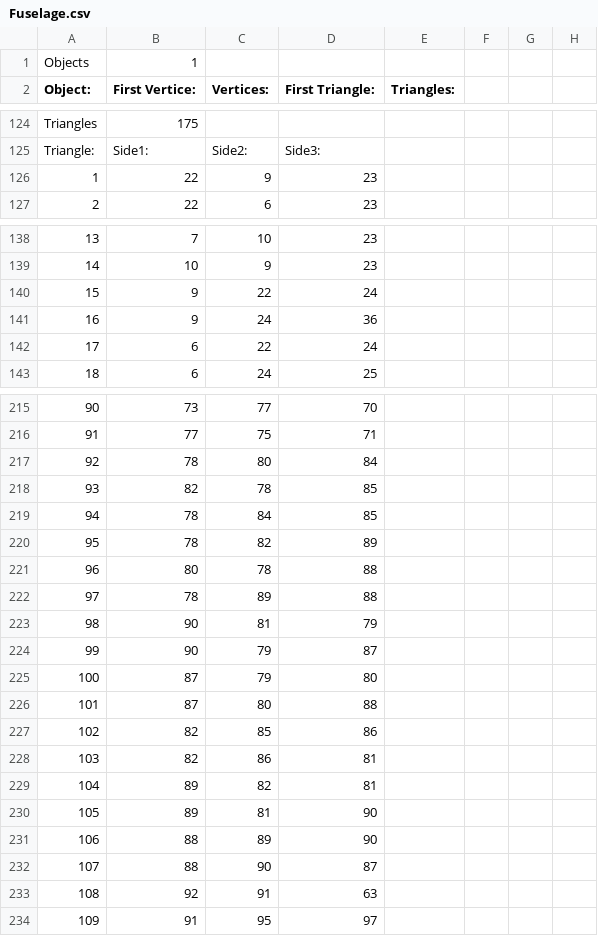
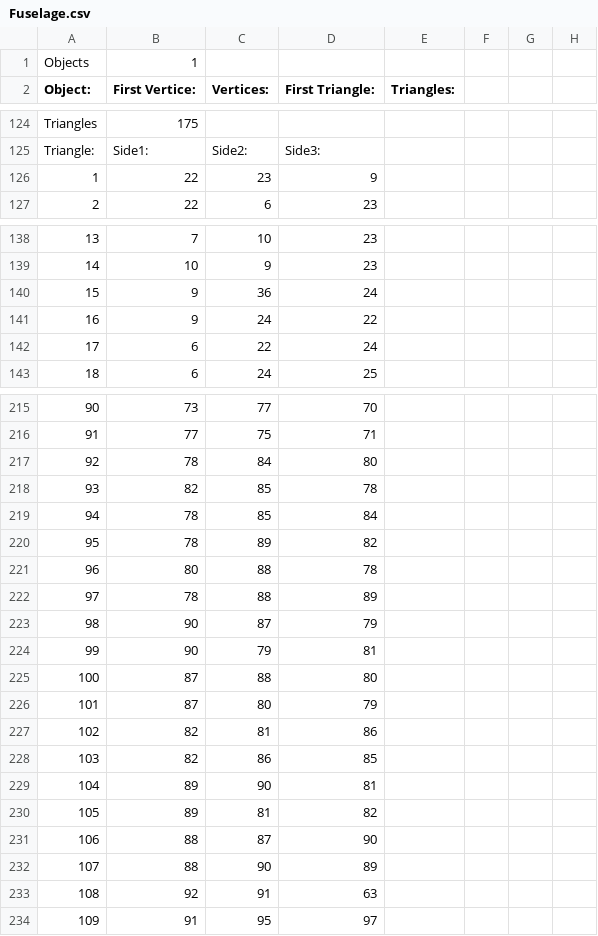
Before and after one commit to pokemon4ik2008/py-airfoil, a CSV file: data/models/cockpit/Fuselage.csv, drawn as a sheet; only a part is shown, gaps mark what is left out; the diff covers the shown part only.

```diff
--- a/data/models/cockpit/Fuselage.csv
+++ b/data/models/cockpit/Fuselage.csv
@@ -125,3 +125,3 @@ Triangles, 175
 Triangle:, Side1:, Side2:, Side3:
-1, 22, 9, 23
+1, 22, 23, 9
 2, 22, 6, 23
@@ -139,4 +139,4 @@ Triangle:, Side1:, Side2:, Side3:
 14, 10, 9, 23
-15, 9, 22, 24
-16, 9, 24, 36
+15, 9, 36, 24
+16, 9, 24, 22
 17, 6, 22, 24
@@ -216,18 +216,18 @@ Triangle:, Side1:, Side2:, Side3:
 91, 77, 75, 71
-92, 78, 80, 84
-93, 82, 78, 85
-94, 78, 84, 85
-95, 78, 82, 89
-96, 80, 78, 88
-97, 78, 89, 88
-98, 90, 81, 79
-99, 90, 79, 87
-100, 87, 79, 80
-101, 87, 80, 88
-102, 82, 85, 86
-103, 82, 86, 81
-104, 89, 82, 81
-105, 89, 81, 90
-106, 88, 89, 90
-107, 88, 90, 87
+92, 78, 84, 80
+93, 82, 85, 78
+94, 78, 85, 84
+95, 78, 89, 82
+96, 80, 88, 78
+97, 78, 88, 89
+98, 90, 87, 79
+99, 90, 79, 81
+100, 87, 88, 80
+101, 87, 80, 79
+102, 82, 81, 86
+103, 82, 86, 85
+104, 89, 90, 81
+105, 89, 81, 82
+106, 88, 87, 90
+107, 88, 90, 89
 108, 92, 91, 63
```
Also changed, not shown: 106 edited cells elsewhere in this file, data/models/cockpit/Plane.001.csv, 18 other files.
